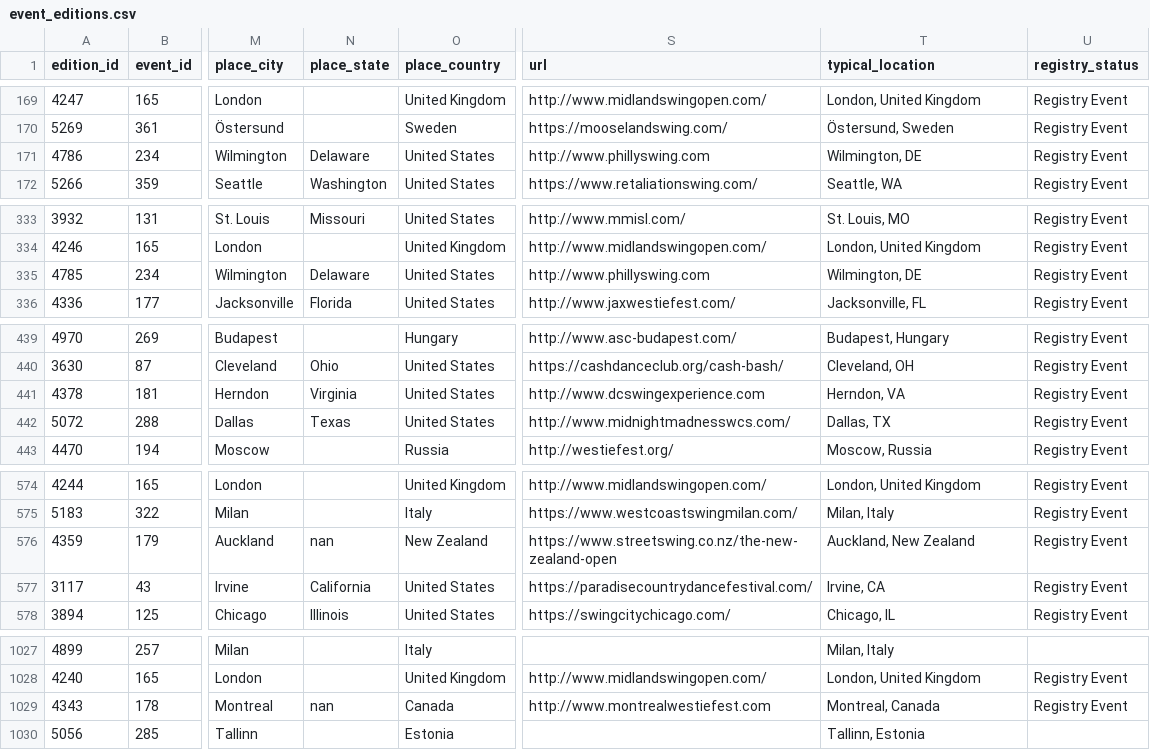
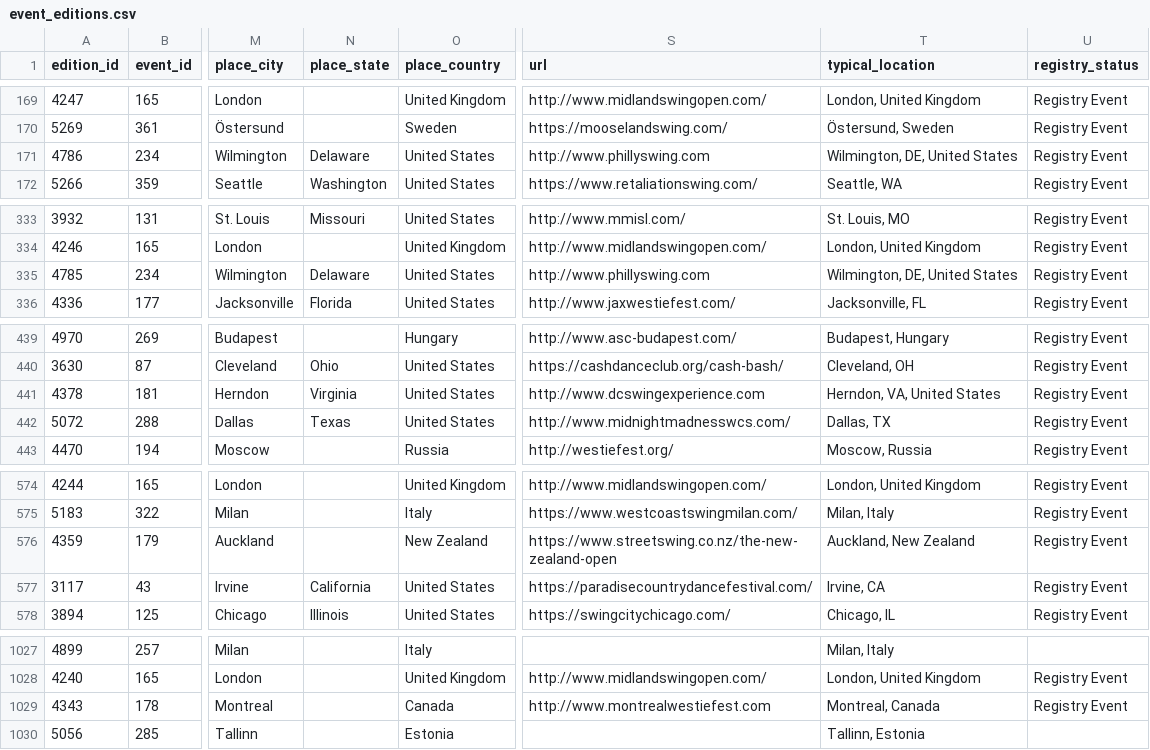
Before and after one commit to zlat1109/wsdc-data-pipeline, a CSV file: data/event_editions.csv, drawn as a sheet; only a part is shown, gaps mark what is left out; the diff covers the shown part only; the diff names each change by its address in the sheet, - before the commit and + after, or states it on an @@ line.

```diff
--- a/data/event_editions.csv
+++ b/data/event_editions.csv
-T171 (typical_location): Wilmington, DE
+T171 (typical_location): Wilmington, DE, United States
-T335 (typical_location): Wilmington, DE
+T335 (typical_location): Wilmington, DE, United States
-T441 (typical_location): Herndon, VA
+T441 (typical_location): Herndon, VA, United States
-N576 (place_state): nan
+N576 (place_state): (empty)
-N1029 (place_state): nan
+N1029 (place_state): (empty)
```
Also changed, not shown: 5 edited cells elsewhere in this file, data/divisional_structure.csv, data/edition_location_baseline.csv, 9 other files.
